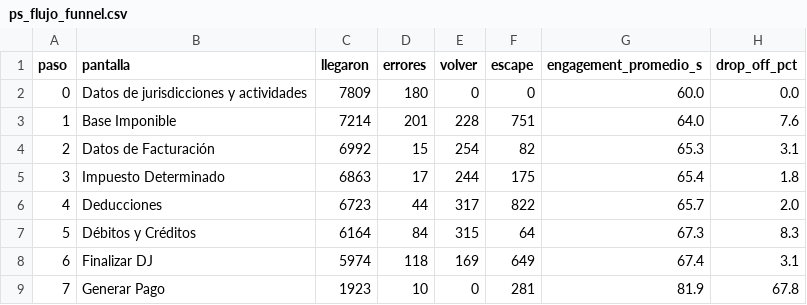
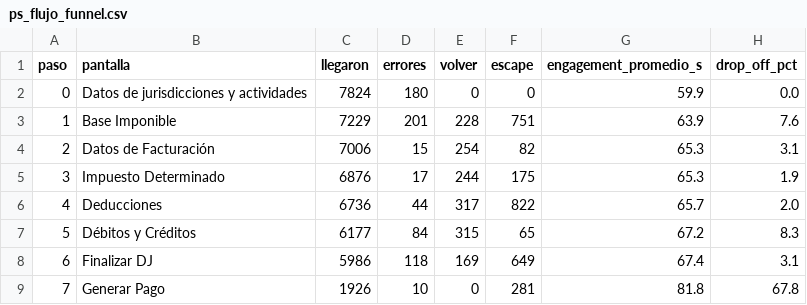
Before and after one commit to framirez-comarb/ps-flujo-comarb, a CSV file: ps_flujo_funnel.csv, drawn as a sheet.

```diff
--- a/ps_flujo_funnel.csv
+++ b/ps_flujo_funnel.csv
@@ -1,9 +1,9 @@
 paso,pantalla,llegaron,errores,volver,escape,engagement_promedio_s,drop_off_pct
-0,Datos de jurisdicciones y actividades,7809,180,0,0,60.0,0.0
-1,Base Imponible,7214,201,228,751,64.0,7.6
-2,Datos de Facturación,6992,15,254,82,65.3,3.1
-3,Impuesto Determinado,6863,17,244,175,65.4,1.8
-4,Deducciones,6723,44,317,822,65.7,2.0
-5,Débitos y Créditos,6164,84,315,64,67.3,8.3
-6,Finalizar DJ,5974,118,169,649,67.4,3.1
-7,Generar Pago,1923,10,0,281,81.9,67.8
+0,Datos de jurisdicciones y actividades,7824,180,0,0,59.9,0.0
+1,Base Imponible,7229,201,228,751,63.9,7.6
+2,Datos de Facturación,7006,15,254,82,65.3,3.1
+3,Impuesto Determinado,6876,17,244,175,65.3,1.9
+4,Deducciones,6736,44,317,822,65.7,2.0
+5,Débitos y Créditos,6177,84,315,65,67.2,8.3
+6,Finalizar DJ,5986,118,169,649,67.4,3.1
+7,Generar Pago,1926,10,0,281,81.8,67.8
```
Also changed, not shown: 4 other files.
